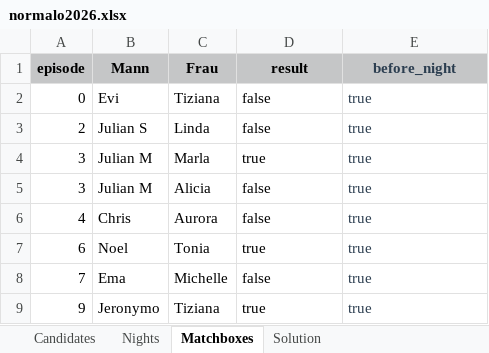
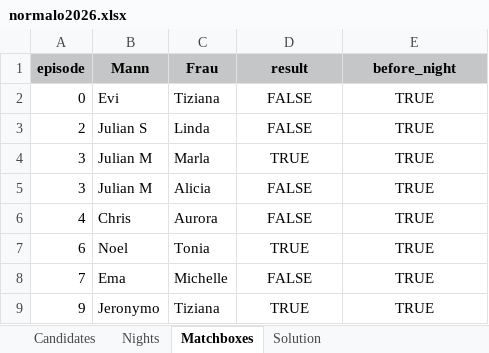
Before and after one commit to proxophy/aytogermany, an Excel workbook: data/seasons/normalo2026.xlsx, sheet Matchboxes, drawn as a sheet; values as stored, in another font and other column widths than the file's, no borders; the diff names each change by its address in the sheet, - before the commit and + after, or states it on an @@ line.

```diff
--- a/data/seasons/normalo2026.xlsx (sheet Matchboxes)
+++ b/data/seasons/normalo2026.xlsx (sheet Matchboxes)
-E1:E9 text colour: #2C3E50
+E1:E9 text colour: black
-D2:D3 (result): false
+D2:D3 (result): FALSE
-D2:E9 alignment: left
+D2:E9 alignment: center
-E2:E9 (before_night): true
+E2:E9 (before_night): TRUE
-D4 (result): true
+D4 (result): TRUE
-D5:D6 (result): false
+D5:D6 (result): FALSE
-D7 (result): true
+D7 (result): TRUE
-D8 (result): false
+D8 (result): FALSE
-D9 (result): true
+D9 (result): TRUE
```
Also changed, not shown: data/seasons/normalo2024.xlsx, 12 other files.
